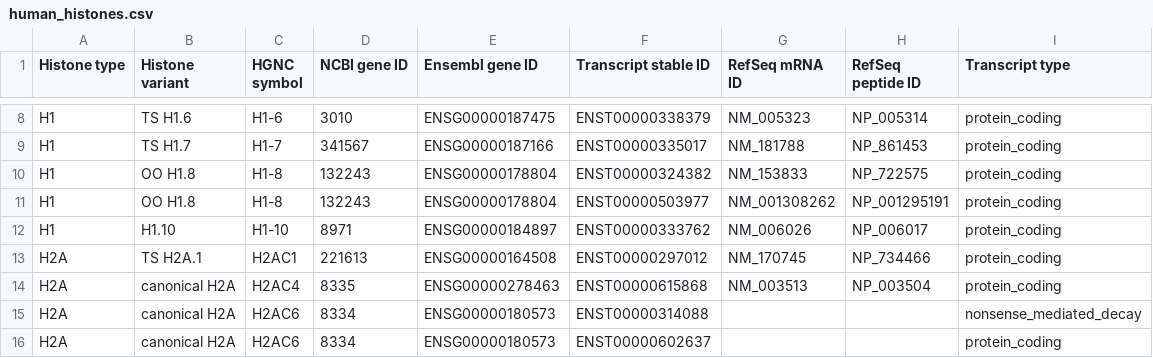
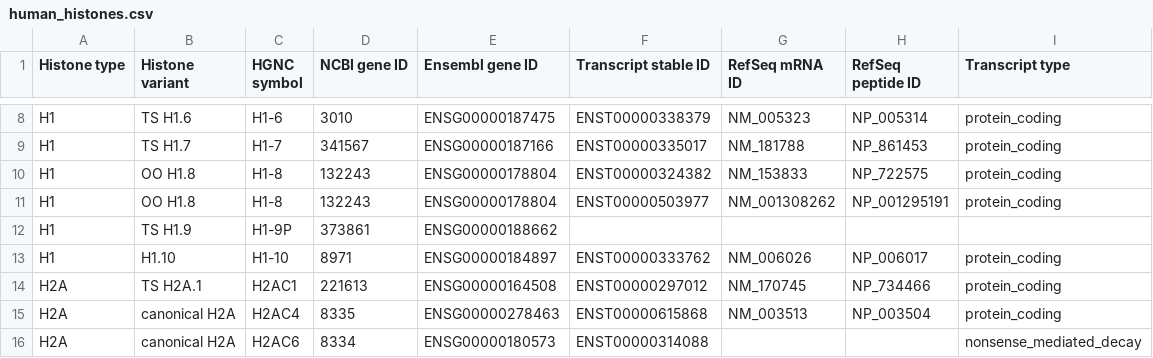
Before and after one commit to intbio/hist_gene_prot, a CSV file: docs/human_histones.csv, drawn as a sheet; only a part is shown, gaps mark what is left out; the shorter side is filled out with more unchanged rows; the diff names each change by its address in the sheet, - before the commit and + after, or states it on an @@ line.

Commit message:
Update

```diff
--- a/docs/human_histones.csv
+++ b/docs/human_histones.csv
+row 12: H1 | TS H1.9 | H1-9P | 373861 | ENSG00000188662
```
